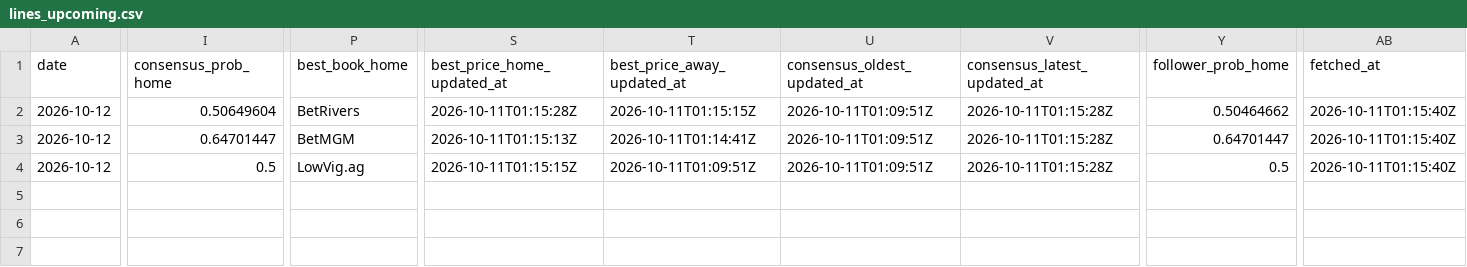
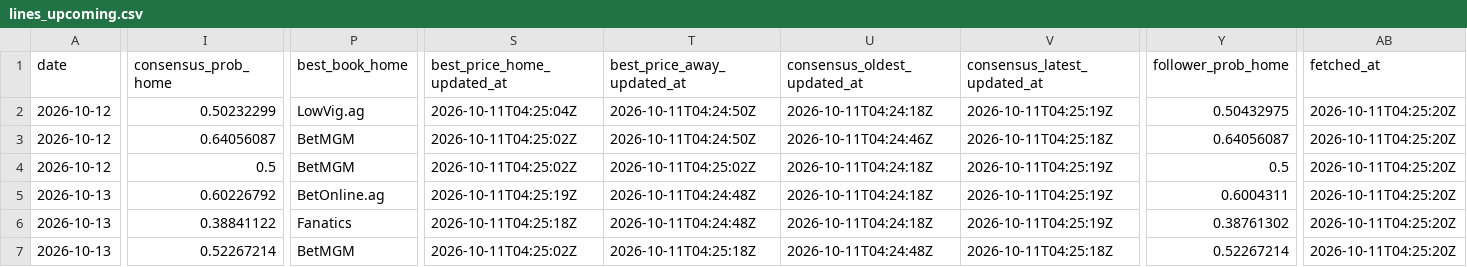
Before and after one commit to joshuakingsland/claude-diamond, a CSV file: data/lines_upcoming.csv, drawn as a sheet; only a part is shown, gaps mark what is left out; rows hold the shown columns only; the diff covers the shown part only; the diff names each change by its address in the sheet, - before the commit and + after, or states it on an @@ line.

```diff
--- a/data/lines_upcoming.csv
+++ b/data/lines_upcoming.csv
-I2 (consensus_prob_home): 0.50649604
+I2 (consensus_prob_home): 0.50232299
-P2 (best_book_home): BetRivers
+P2 (best_book_home): LowVig.ag
-S2 (best_price_home_updated_at): 2026-10-11T01:15:28Z
+S2 (best_price_home_updated_at): 2026-10-11T04:25:04Z
-T2 (best_price_away_updated_at): 2026-10-11T01:15:15Z
+T2 (best_price_away_updated_at): 2026-10-11T04:24:50Z
-U2 (consensus_oldest_updated_at): 2026-10-11T01:09:51Z
+U2 (consensus_oldest_updated_at): 2026-10-11T04:24:18Z
-V2 (consensus_latest_updated_at): 2026-10-11T01:15:28Z
+V2 (consensus_latest_updated_at): 2026-10-11T04:25:19Z
-Y2 (follower_prob_home): 0.50464662
+Y2 (follower_prob_home): 0.50432975
-AB2:AB4 (fetched_at): 2026-10-11T01:15:40Z
+AB2:AB4 (fetched_at): 2026-10-11T04:25:20Z
-I3 (consensus_prob_home): 0.64701447
+I3 (consensus_prob_home): 0.64056087
-S3 (best_price_home_updated_at): 2026-10-11T01:15:13Z
+S3 (best_price_home_updated_at): 2026-10-11T04:25:02Z
-T3 (best_price_away_updated_at): 2026-10-11T01:14:41Z
+T3 (best_price_away_updated_at): 2026-10-11T04:24:50Z
-U3 (consensus_oldest_updated_at): 2026-10-11T01:09:51Z
+U3 (consensus_oldest_updated_at): 2026-10-11T04:24:46Z
-V3 (consensus_latest_updated_at): 2026-10-11T01:15:28Z
+V3 (consensus_latest_updated_at): 2026-10-11T04:25:18Z
-Y3 (follower_prob_home): 0.64701447
+Y3 (follower_prob_home): 0.64056087
-P4 (best_book_home): LowVig.ag
+P4 (best_book_home): BetMGM
-S4 (best_price_home_updated_at): 2026-10-11T01:15:15Z
+S4 (best_price_home_updated_at): 2026-10-11T04:25:02Z
-T4 (best_price_away_updated_at): 2026-10-11T01:09:51Z
+T4 (best_price_away_updated_at): 2026-10-11T04:25:02Z
-U4 (consensus_oldest_updated_at): 2026-10-11T01:09:51Z
+U4 (consensus_oldest_updated_at): 2026-10-11T04:24:18Z
-V4 (consensus_latest_updated_at): 2026-10-11T01:15:28Z
+V4 (consensus_latest_updated_at): 2026-10-11T04:25:19Z
+row 5: 2026-10-13 | 0.60226792 | BetOnline.ag | 2026-10-11T04:25:19Z | 2026-10-11T04:24:48Z | 2026-10-11T04:24:18Z | 2026-10-11T04:25:19Z | 0.6004311 | 2026-10-11T04:25:20Z
+row 6: 2026-10-13 | 0.38841122 | Fanatics | 2026-10-11T04:25:18Z | 2026-10-11T04:24:48Z | 2026-10-11T04:24:18Z | 2026-10-11T04:25:19Z | 0.38761302 | 2026-10-11T04:25:20Z
+row 7: 2026-10-13 | 0.52267214 | BetMGM | 2026-10-11T04:25:02Z | 2026-10-11T04:25:18Z | 2026-10-11T04:24:48Z | 2026-10-11T04:25:18Z | 0.52267214 | 2026-10-11T04:25:20Z
```
Also changed, not shown: 8 edited cells elsewhere in this file, data/statcast/no_games.csv, 4 other files.
